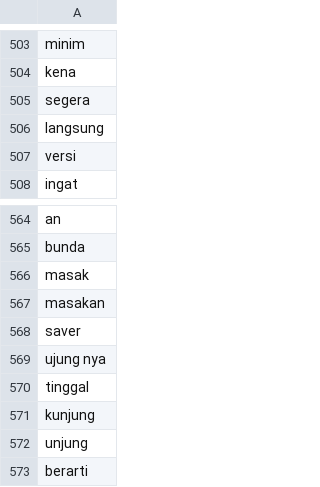
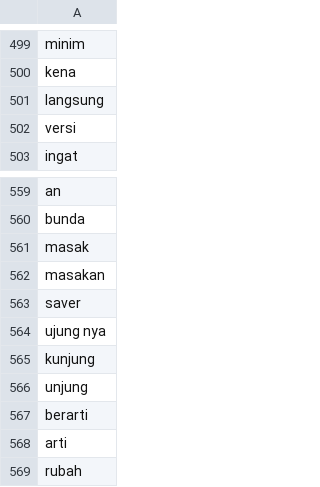
Before and after one commit to rizkyhaya/stopwords, a CSV file: kamusstopwords.csv, drawn as a sheet; only a part is shown, gaps mark what is left out; the shorter side is filled out with more unchanged rows; the diff covers the shown part only; the diff names each change by its address in the sheet, - before the commit and + after, or states it on an @@ line.

```diff
--- a/kamusstopwords.csv
+++ b/kamusstopwords.csv
-row 505: segera
-row 570: tinggal
```
Also changed, not shown: 6 removed rows elsewhere in this file.
